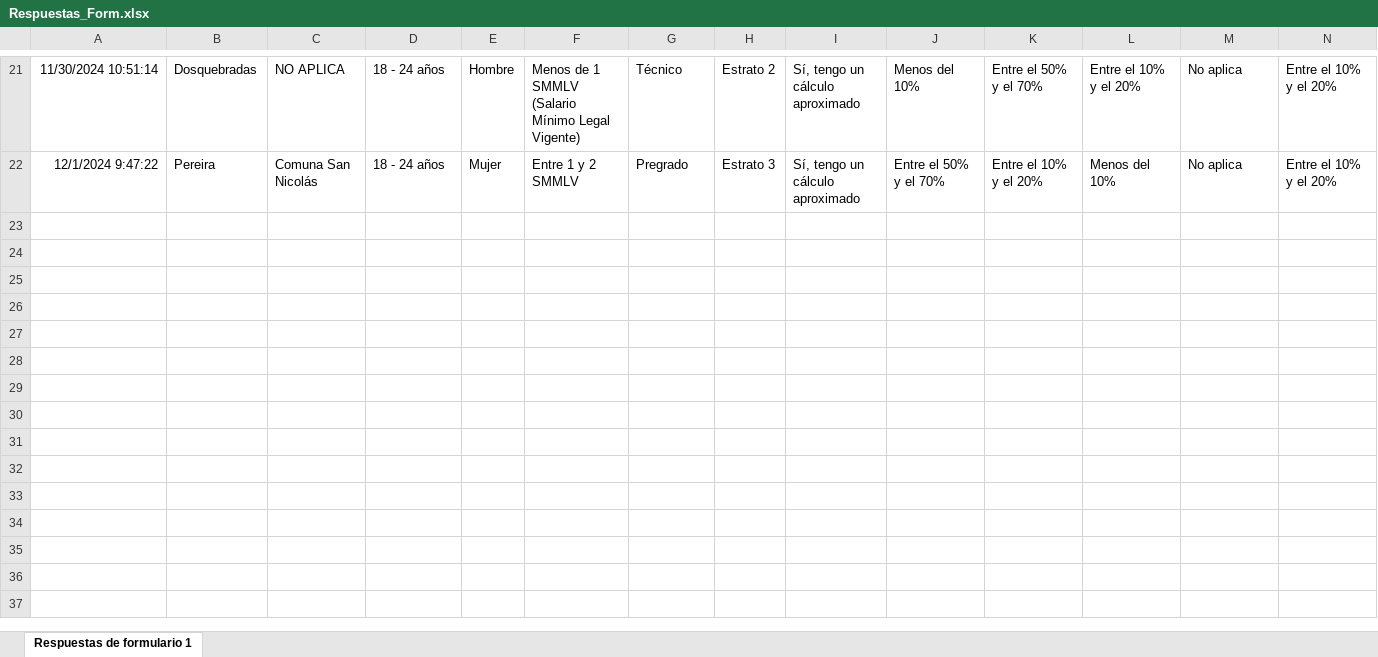
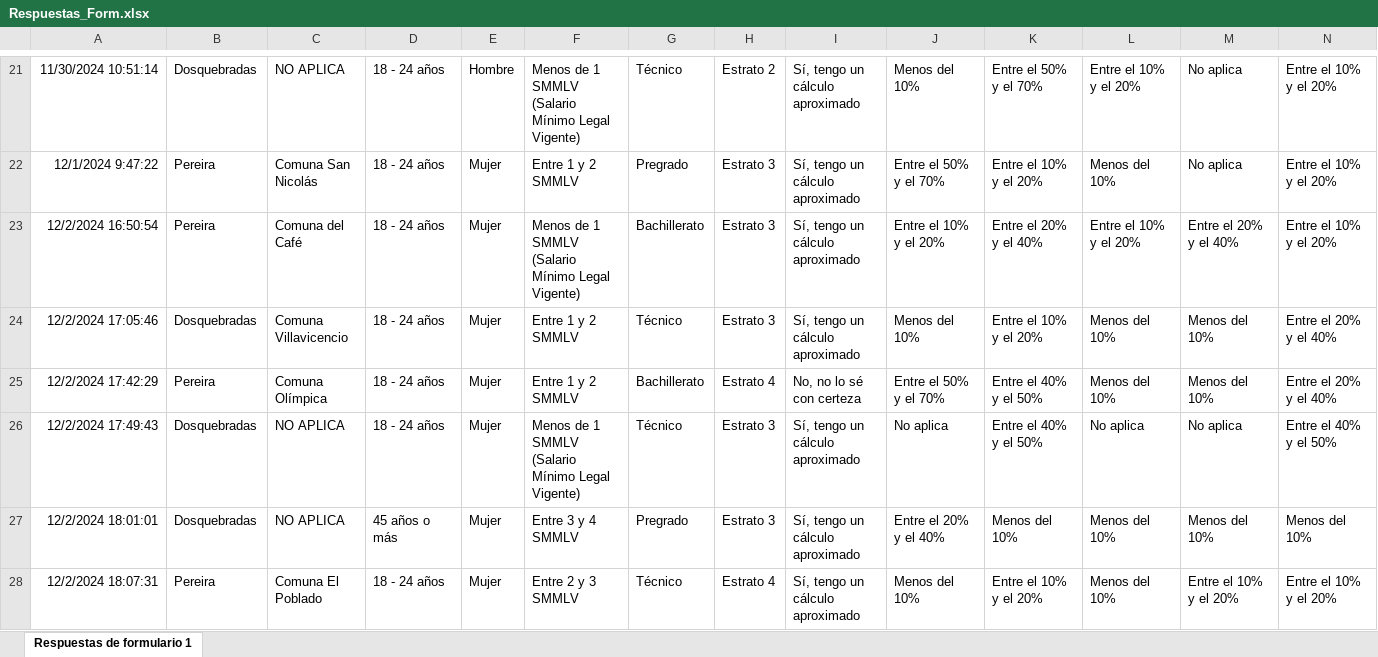
Before and after one commit to Laurenjg9/www.chinchin.com, an Excel workbook: src/Respuestas_Form.xlsx, sheet Respuestas de formulario 1, drawn as a sheet; only a part is shown, gaps mark what is left out; values as stored, in another font and other column widths than the file's, no borders; charts and pictures and table styles not drawn; rows hold the shown columns only; the diff names each change by its address in the sheet, - before the commit and + after, or states it on an @@ line.

```diff
--- a/src/Respuestas_Form.xlsx (sheet Respuestas de formulario 1)
+++ b/src/Respuestas_Form.xlsx (sheet Respuestas de formulario 1)
+row 23: 12/2/2024 16:50:54 | Pereira | Comuna del Café | 18 - 24 años | Mujer | Menos de 1 SMMLV (Salario Mínimo Legal Vigente) | Bachillerato | Estrato 3 | Sí, tengo un cálculo aproximado | Entre el 10% y el 20% | Entre el 20% y el 40% | Entre el 10% y el 20% | Entre el 20% y el 40% | Entre el 10% y el 20%
+row 24: 12/2/2024 17:05:46 | Dosquebradas | Comuna Villavicencio | 18 - 24 años | Mujer | Entre 1 y 2 SMMLV | Técnico | Estrato 3 | Sí, tengo un cálculo aproximado | Menos del 10% | Entre el 10% y el 20% | Menos del 10% | Menos del 10% | Entre el 20% y el 40%
+row 25: 12/2/2024 17:42:29 | Pereira | Comuna Olímpica | 18 - 24 años | Mujer | Entre 1 y 2 SMMLV | Bachillerato | Estrato 4 | No, no lo sé con certeza | Entre el 50% y el 70% | Entre el 40% y el 50% | Menos del 10% | Menos del 10% | Entre el 20% y el 40%
+row 26: 12/2/2024 17:49:43 | Dosquebradas | NO APLICA | 18 - 24 años | Mujer | Menos de 1 SMMLV (Salario Mínimo Legal Vigente) | Técnico | Estrato 3 | Sí, tengo un cálculo aproximado | No aplica | Entre el 40% y el 50% | No aplica | No aplica | Entre el 40% y el 50%
+row 27: 12/2/2024 18:01:01 | Dosquebradas | NO APLICA | 45 años o más | Mujer | Entre 3 y 4 SMMLV | Pregrado | Estrato 3 | Sí, tengo un cálculo aproximado | Entre el 20% y el 40% | Menos del 10% | Menos del 10% | Menos del 10% | Menos del 10%
+row 28: 12/2/2024 18:07:31 | Pereira | Comuna El Poblado | 18 - 24 años | Mujer | Entre 2 y 3 SMMLV | Técnico | Estrato 4 | Sí, tengo un cálculo aproximado | Menos del 10% | Entre el 10% y el 20% | Menos del 10% | Entre el 10% y el 20% | Entre el 10% y el 20%
```
Also changed, not shown: 2 other files.
